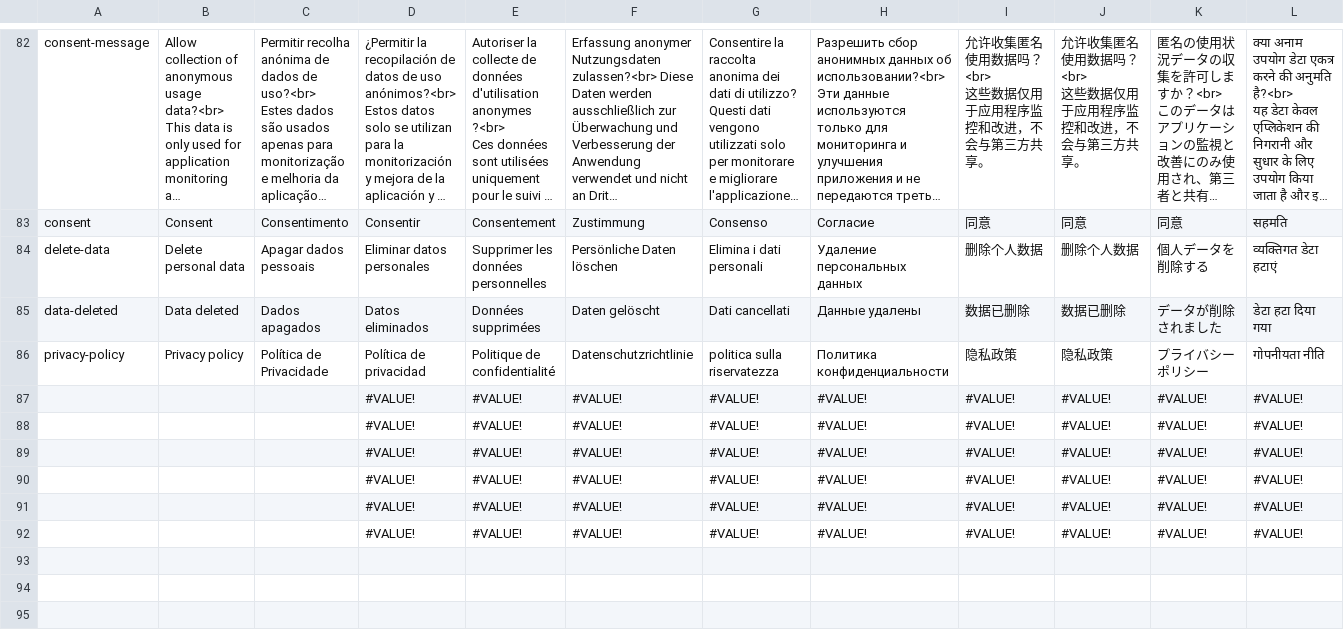
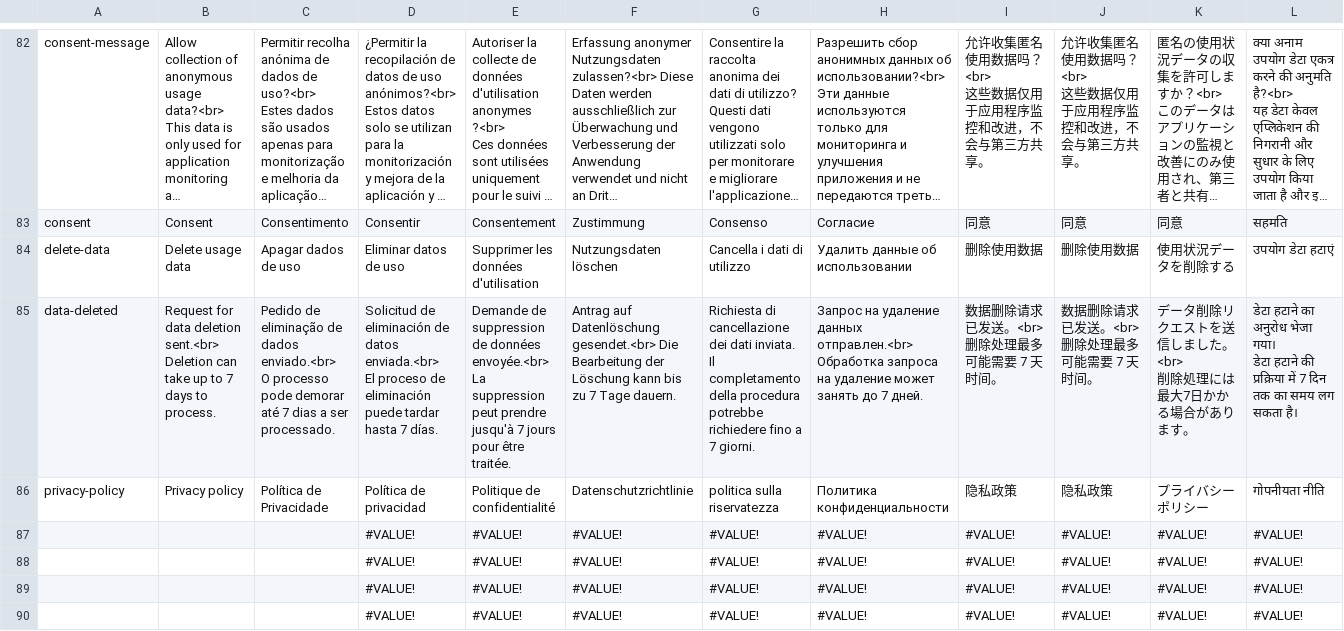
Before and after one commit to sergiodias25/Somatu, a CSV file: Assets/SimpleLocalization/Resources/Localization/Translations.csv, drawn as a sheet; only a part is shown, gaps mark what is left out; the shorter side is filled out with more unchanged rows; long unchanged cells end in …; ↵ is a line break in a cell; the diff covers the shown part only; the diff names each change by its address in the sheet, - before the commit and + after, or states it on an @@ line.

Commit message:
Data deletion confirmation popup added

```diff
--- a/Assets/SimpleLocalization/Resources/Localization/Translations.csv
+++ b/Assets/SimpleLocalization/Resources/Localization/Translations.csv
-B84: Delete personal data
+B84: Delete usage data
-C84: Apagar dados pessoais
+C84: Apagar dados de uso
-D84: Eliminar datos personales
+D84: Eliminar datos de uso
-E84: Supprimer les données personnelles
+E84: Supprimer les données d'utilisation
-F84: Persönliche Daten löschen
+F84: Nutzungsdaten löschen
-G84: Elimina i dati personali
+G84: Cancella i dati di utilizzo
-H84: Удаление персональных данных
+H84: Удалить данные об использовании
-I84: 删除个人数据
+I84: 删除使用数据
-J84: 删除个人数据
+J84: 删除使用数据
-K84: 個人データを削除する
+K84: 使用状況データを削除する
-L84: व्यक्तिगत डेटा हटाएं
+L84: उपयोग डेटा हटाएं
-B85: Data deleted
+B85: Request for data deletion sent.<br> ↵ Deletion can take up to 7 days to process.
-C85: Dados apagados
+C85: Pedido de eliminação de dados enviado.<br> ↵ O processo pode demorar até 7 dias a ser processado.
-D85: Datos eliminados
+D85: Solicitud de eliminación de datos enviada.<br> ↵ El proceso de eliminación puede tardar hasta 7 días.
-E85: Données supprimées
+E85: Demande de suppression de données envoyée.<br> ↵ La suppression peut prendre jusqu'à 7 jours pour être traitée.
-F85: Daten gelöscht
+F85: Antrag auf Datenlöschung gesendet.<br> Die Bearbeitung der Löschung kann bis zu 7 Tage dauern.
-G85: Dati cancellati
+G85: Richiesta di cancellazione dei dati inviata. ↵ Il completamento della procedura potrebbe richiedere fino a 7 giorni.
-H85: Данные удалены
+H85: Запрос на удаление данных отправлен.<br> ↵ Обработка запроса на удаление может занять до 7 дней.
-I85: 数据已删除
+I85: 数据删除请求已发送。<br> ↵ 删除处理最多可能需要 7 天时间。
-J85: 数据已删除
+J85: 数据删除请求已发送。<br> ↵ 删除处理最多可能需要 7 天时间。
-K85: データが削除されました
+K85: データ削除リクエストを送信しました。<br> ↵ 削除処理には最大7日かかる場合があります。
-L85: डेटा हटा दिया गया
+L85: डेटा हटाने का अनुरोध भेजा गया। ↵ डेटा हटाने की प्रक्रिया में 7 दिन तक का समय लग सकता है।
```
Also changed, not shown: 6 edited cells elsewhere in this file, 5 other files.
